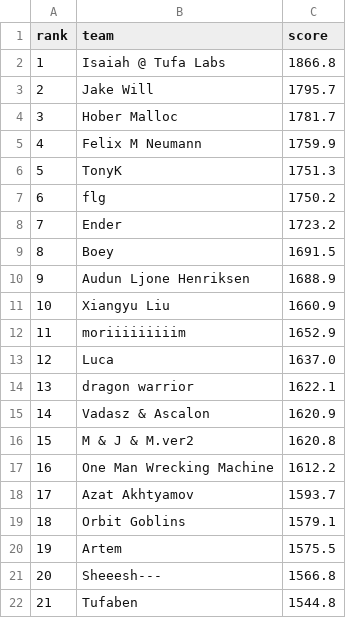
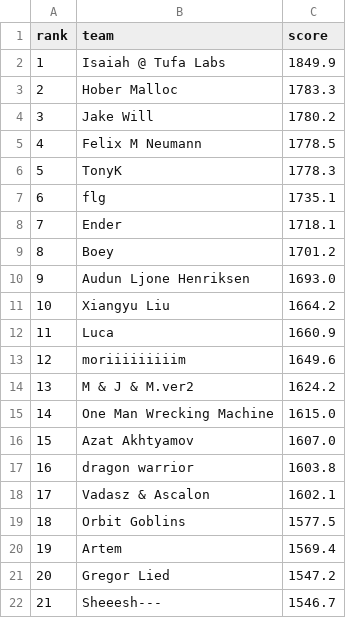
Before and after one commit to slawekslex/orbit-lb, a CSV file: latest_top50.csv, drawn as a sheet; only a part is shown; the diff covers the shown part only.

```diff
--- a/latest_top50.csv
+++ b/latest_top50.csv
@@ -1,22 +1,22 @@
 rank,team,score
-1,Isaiah @ Tufa Labs,1866.8
-2,Jake Will,1795.7
-3,Hober Malloc,1781.7
-4,Felix M Neumann,1759.9
-5,TonyK,1751.3
-6,flg,1750.2
-7,Ender,1723.2
-8,Boey,1691.5
-9,Audun Ljone Henriksen,1688.9
-10,Xiangyu Liu,1660.9
-11,moriiiiiiiiim,1652.9
-12,Luca,1637.0
-13,dragon warrior,1622.1
-14,Vadasz & Ascalon,1620.9
-15,M & J & M.ver2,1620.8
-16,One Man Wrecking Machine,1612.2
-17,Azat Akhtyamov,1593.7
-18,Orbit Goblins,1579.1
-19,Artem,1575.5
-20,Sheeesh---,1566.8
-21,Tufaben,1544.8
+1,Isaiah @ Tufa Labs,1849.9
+2,Hober Malloc,1783.3
+3,Jake Will,1780.2
+4,Felix M Neumann,1778.5
+5,TonyK,1778.3
+6,flg,1735.1
+7,Ender,1718.1
+8,Boey,1701.2
+9,Audun Ljone Henriksen,1693.0
+10,Xiangyu Liu,1664.2
+11,Luca,1660.9
+12,moriiiiiiiiim,1649.6
+13,M & J & M.ver2,1624.2
+14,One Man Wrecking Machine,1615.0
+15,Azat Akhtyamov,1607.0
+16,dragon warrior,1603.8
+17,Vadasz & Ascalon,1602.1
+18,Orbit Goblins,1577.5
+19,Artem,1569.4
+20,Gregor Lied,1547.2
+21,Sheeesh---,1546.7
```
Also changed, not shown: 52 edited cells elsewhere in this file, rank_history.csv, top50_history.csv.
